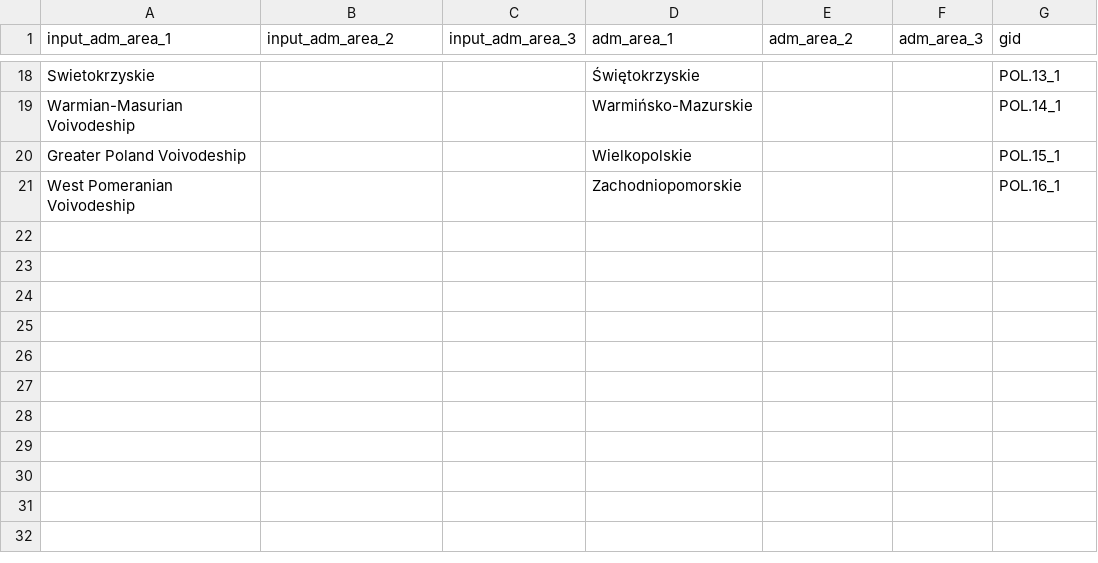
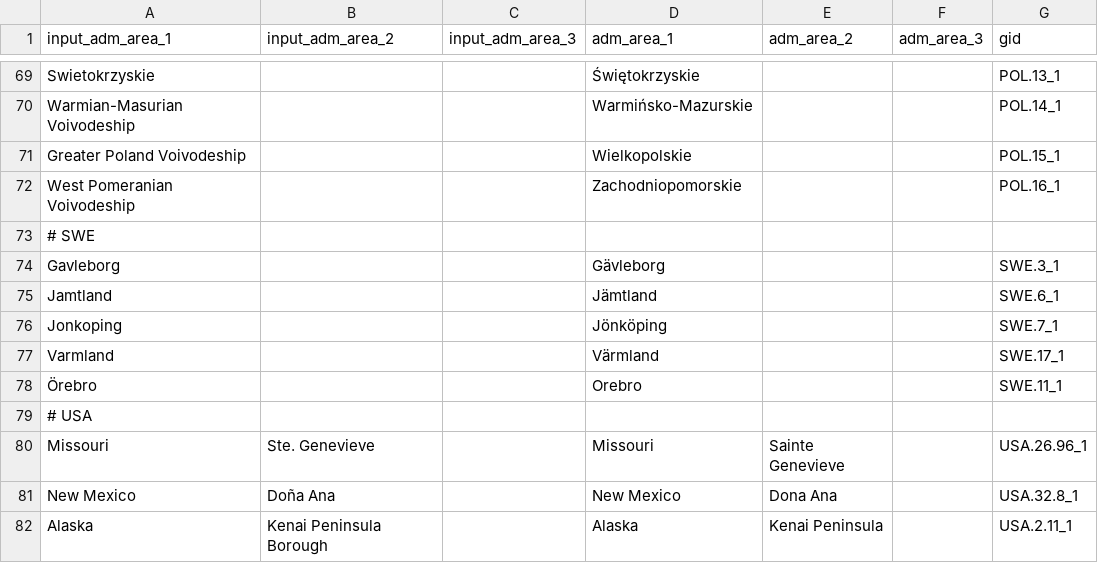
Before and after one commit to covid19db/fetchers-python, a CSV file: src/plugins/GOOGLE_MOBILITY/translation.csv, drawn as a sheet; only a part is shown, gaps mark what is left out; the diff covers the shown part only.

```diff
--- a/src/plugins/GOOGLE_MOBILITY/translation.csv
+++ b/src/plugins/GOOGLE_MOBILITY/translation.csv
@@ -21 +72,11 @@ Greater Poland Voivodeship,,,Wielkopolskie,,,POL.15_1
 West Pomeranian Voivodeship,,,Zachodniopomorskie,,,POL.16_1
+# SWE
+Gavleborg,,,Gävleborg,,,SWE.3_1
+Jamtland,,,Jämtland,,,SWE.6_1
+Jonkoping,,,Jönköping,,,SWE.7_1
+Varmland,,,Värmland,,,SWE.17_1
+Örebro,,,Orebro,,,SWE.11_1
+# USA
+Missouri,Ste. Genevieve,,Missouri,Sainte Genevieve,,USA.26.96_1
+New Mexico,Doña Ana,,New Mexico,Dona Ana,,USA.32.8_1
+Alaska,Kenai Peninsula Borough,,Alaska,Kenai Peninsula,,USA.2.11_1
```
Also changed, not shown: 51 added rows and 1 edited cell elsewhere in this file.
